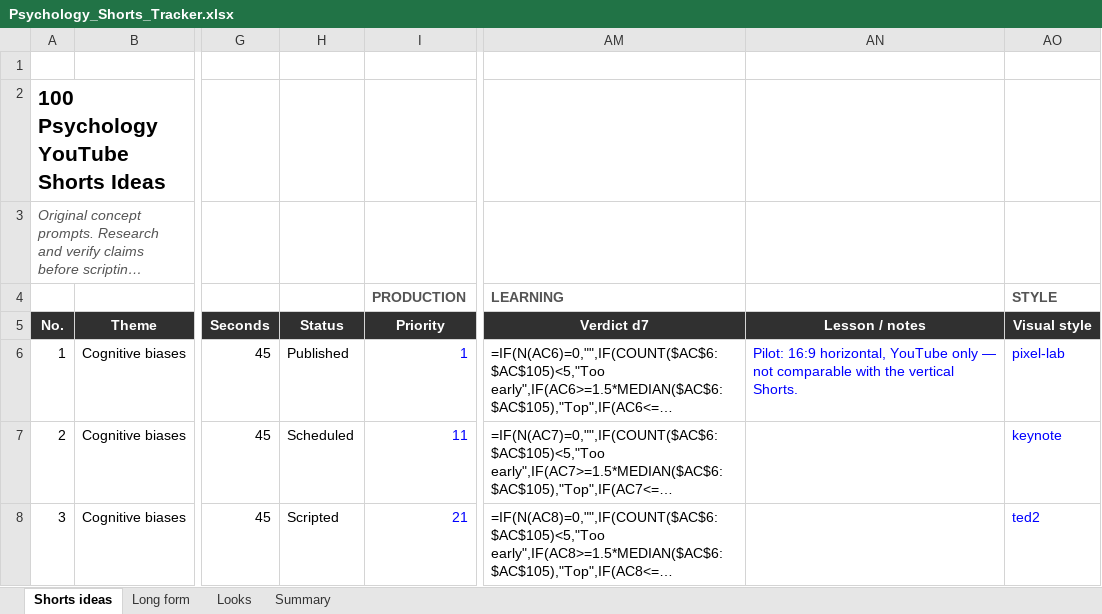
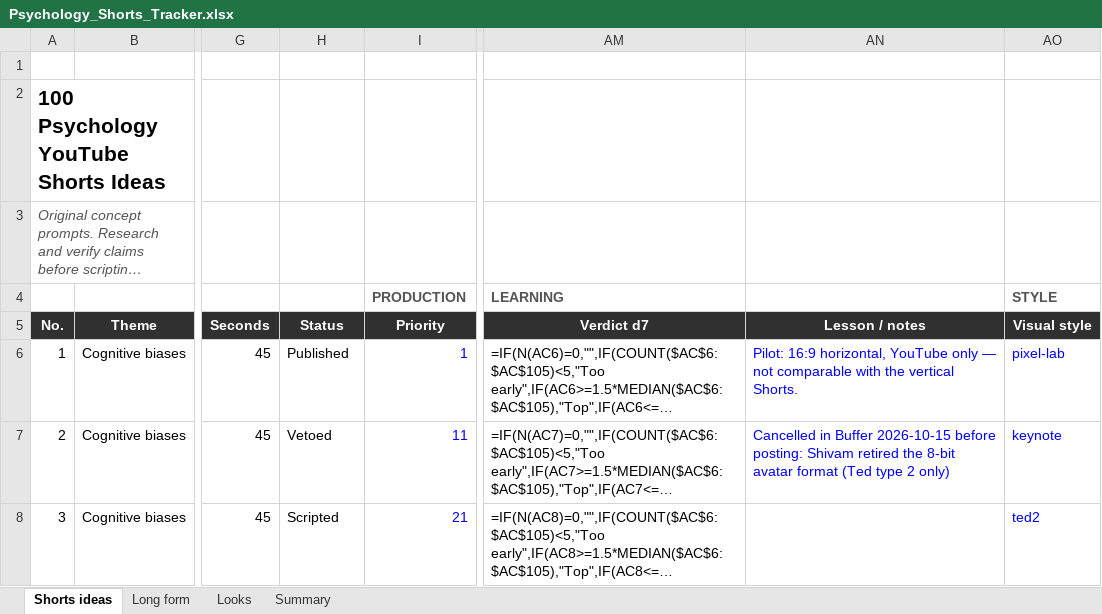
Before and after one commit to SamShark777/motion-as-code, an Excel workbook: shorts/Psychology_Shorts_Tracker.xlsx, sheet Shorts ideas, drawn as a sheet; only a part is shown, gaps mark what is left out; long unchanged cells end in …; values as stored, in another font and other column widths than the file's, no borders; formulas without a stored value are shown as written; conditional formats and table styles not drawn; the diff covers the shown part only; the diff names each change by its address in the sheet, - before the commit and + after, or states it on an @@ line.

```diff
--- a/shorts/Psychology_Shorts_Tracker.xlsx (sheet Shorts ideas)
+++ b/shorts/Psychology_Shorts_Tracker.xlsx (sheet Shorts ideas)
-H7 (Status): Scheduled
+H7 (Status): Vetoed
-AN7 (Lesson / notes): (empty)
+AN7 (Lesson / notes): Cancelled in Buffer 2026-10-15 before posting: Shivam retired the 8-bit avatar format (Ted type 2 only)
```
Also changed, not shown: 66 edited cells elsewhere in this sheet, 25 other files.
